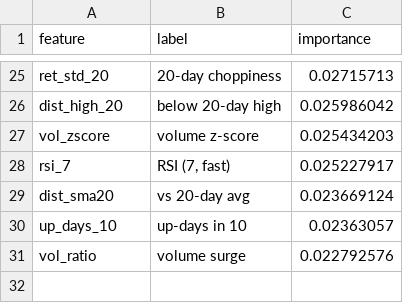
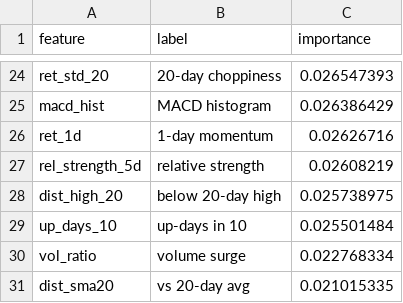
Before and after one commit to AadithS13/MyStockScanner, a CSV file: data/feature_importance.csv, drawn as a sheet; only a part is shown, gaps mark what is left out; removed rows and columns are numbered as before the commit, all else as after; the diff covers the shown part only; the diff names each change by its address in the sheet, - before the commit and + after, or states it on an @@ line.

```diff
--- a/data/feature_importance.csv
+++ b/data/feature_importance.csv
-C24 (importance): 0.02715713
+C24 (importance): 0.026547393
+row 25: macd_hist | MACD histogram | 0.026386429
+row 26: ret_1d | 1-day momentum | 0.02626716
+row 27: rel_strength_5d | relative strength | 0.02608219
-C28 (importance): 0.025986042
+C28 (importance): 0.025738975
-row 27: vol_zscore | volume z-score | 0.025434203
-row 28: rsi_7 | RSI (7, fast) | 0.025227917
-row 29: dist_sma20 | vs 20-day avg | 0.023669124
-C29 (importance): 0.02363057
+C29 (importance): 0.025501484
-C30 (importance): 0.022792576
+C30 (importance): 0.022768334
+row 31: dist_sma20 | vs 20-day avg | 0.021015335
```
Also changed, not shown: 12 added rows, 13 removed rows and 10 edited cells elsewhere in this file, 5 other files.
